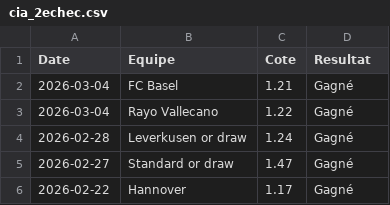
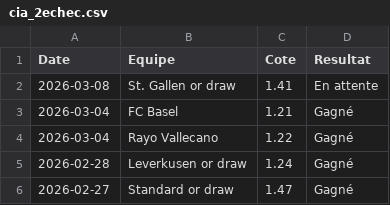
Before and after one commit to LorEri2/MoyennesGlissantes, a CSV file: cia_2echec.csv, drawn as a sheet; only a part is shown; the shorter side is filled out with more unchanged rows.

```diff
--- a/cia_2echec.csv
+++ b/cia_2echec.csv
@@ -1,2 +1,3 @@
 Date,Equipe,Cote,Resultat
+2026-03-08,St. Gallen or draw,1.41,En attente
 2026-03-04,FC Basel,1.21,Gagné
```
Also changed, not shown: paris_overs.csv, prono_or.csv.
